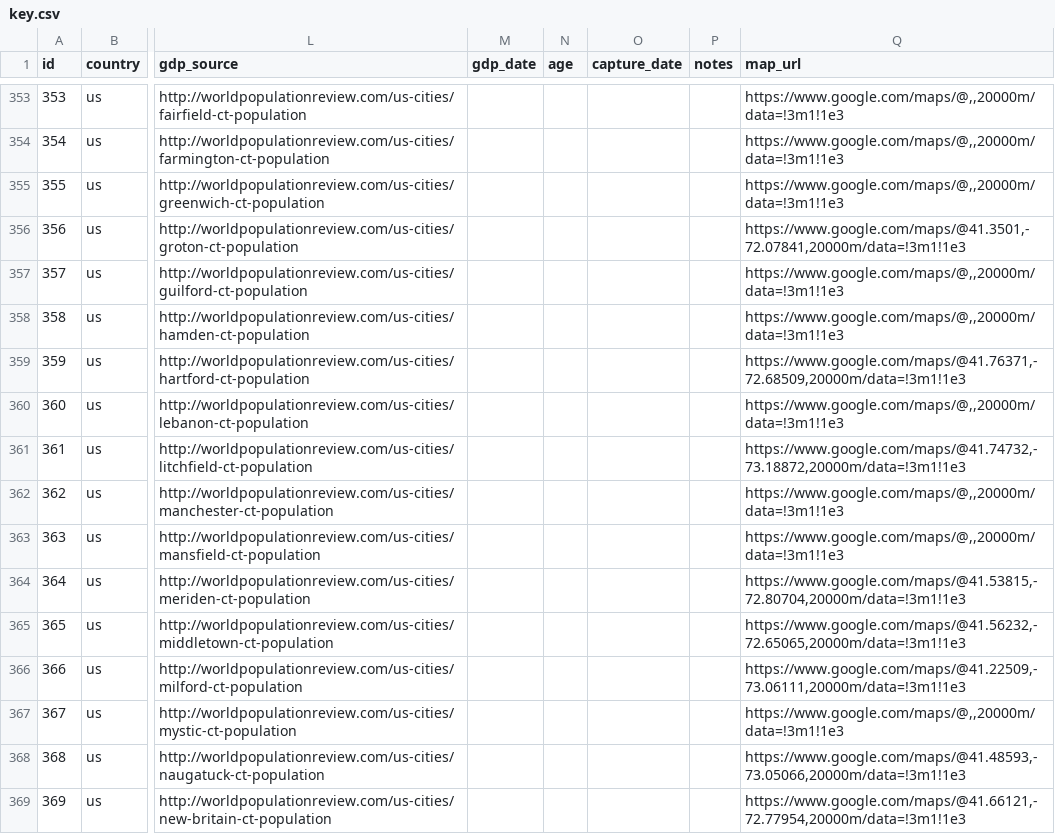
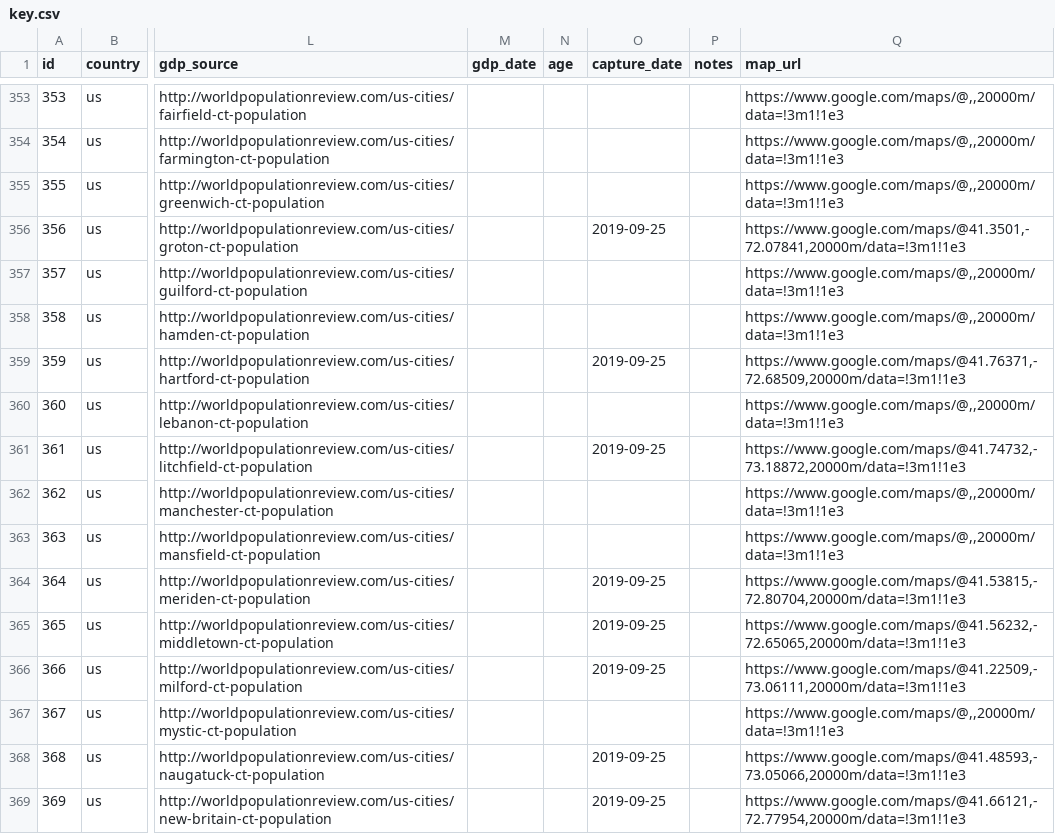
Before and after one commit to dhopp1/satellite_gdp_regression, a CSV file: data/key.csv, drawn as a sheet; only a part is shown, gaps mark what is left out; the diff covers the shown part only; the diff names each change by its address in the sheet, - before the commit and + after, or states it on an @@ line.

```diff
--- a/data/key.csv
+++ b/data/key.csv
-O356 (capture_date): (empty)
+O356 (capture_date): 2019-09-25
-O359 (capture_date): (empty)
+O359 (capture_date): 2019-09-25
-O361 (capture_date): (empty)
+O361 (capture_date): 2019-09-25
-O364:O366 (capture_date): (empty)
+O364:O366 (capture_date): 2019-09-25
-O368:O369 (capture_date): (empty)
+O368:O369 (capture_date): 2019-09-25
```
Also changed, not shown: 74 edited cells elsewhere in this file, 1 other file.
